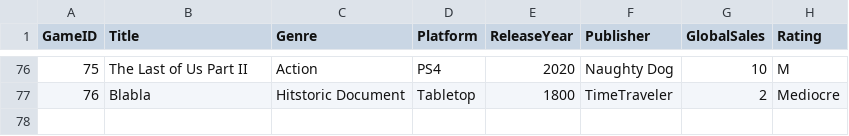
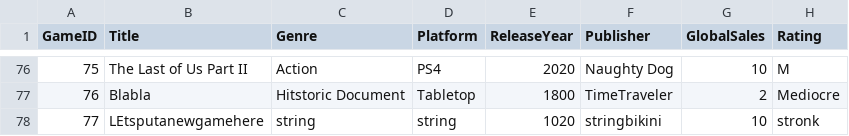
Before and after one commit to Magnuuus92/VideoGameApi, a CSV file: Data/Videogames.csv, drawn as a sheet; only a part is shown, gaps mark what is left out.

Commit message:
tested

```diff
--- a/Data/Videogames.csv
+++ b/Data/Videogames.csv
@@ -77 +77,2 @@ GameID,Title,Genre,Platform,ReleaseYear,Publisher,GlobalSales,Rating
 76,Blabla,Hitstoric Document,Tabletop,1800,TimeTraveler,2,Mediocre
+77,LEtsputanewgamehere,string,string,1020,stringbikini,10,stronk
```
